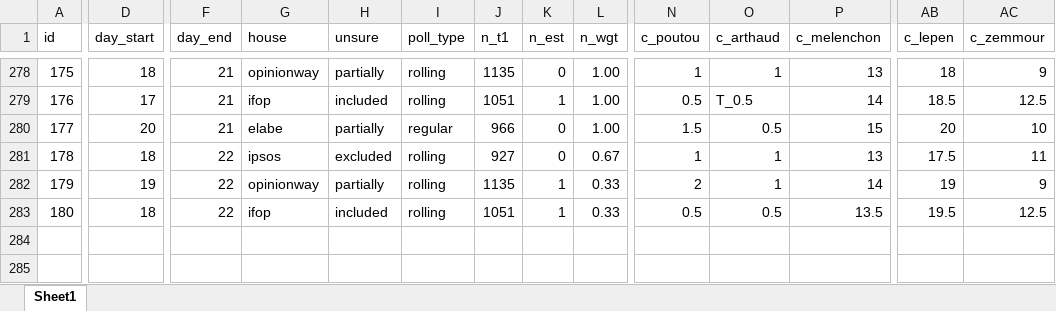
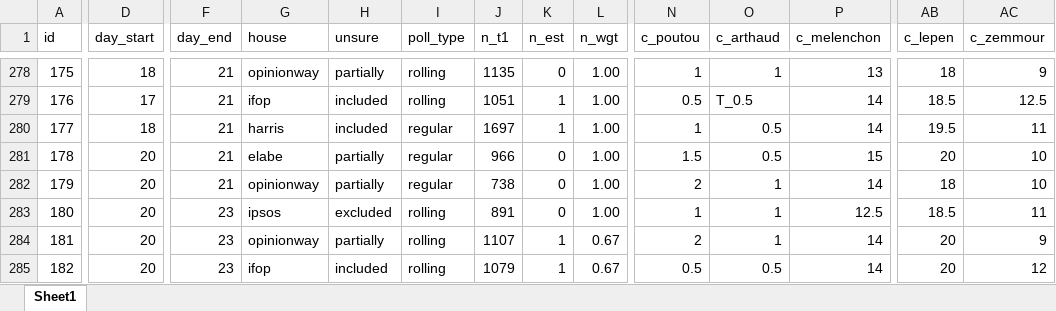
Before and after one commit to flavienganter/polls-2022-election, an Excel workbook: PollsData.xlsx, sheet Sheet1, drawn as a sheet; only a part is shown, gaps mark what is left out; values as stored, in another font and other column widths than the file's, no borders; removed rows and columns are numbered as before the commit, all else as after; rows hold the shown columns only; the diff covers the shown part only; the diff names each change by its address in the sheet, - before the commit and + after, or states it on an @@ line.

Commit message:
update w/ harris poll + rollings (3/23)

```diff
--- a/PollsData.xlsx (sheet Sheet1)
+++ b/PollsData.xlsx (sheet Sheet1)
+row 280: 177 | 18 | 21 | harris | included | regular | 1697 | 1 | 1.00 | 1 | 0.5 | 14 | 19.5 | 11
-A281 (id): 177
+A281 (id): 178
-row 281: 178 | 18 | 22 | ipsos | excluded | rolling | 927 | 0 | 0.67 | 1 | 1 | 13 | 17.5 | 11
-D282 (day_start): 19
+D282 (day_start): 20
-F282 (day_end): 22
+F282 (day_end): 21
-I282 (poll_type): rolling
+I282 (poll_type): regular
-J282 (n_t1): 1135
+J282 (n_t1): 738
-K282:K283 (n_est): 1
+K282:K283 (n_est): 0
-L282:L283 (n_wgt): 0.33
+L282:L283 (n_wgt): 1.00
-AB282 (c_lepen): 19
+AB282 (c_lepen): 18
-AC282 (c_zemmour): 9
+AC282 (c_zemmour): 10
-D283 (day_start): 18
+D283 (day_start): 20
-F283 (day_end): 22
+F283 (day_end): 23
-G283 (house): ifop
+G283 (house): ipsos
-H283 (unsure): included
+H283 (unsure): excluded
-J283 (n_t1): 1051
+J283 (n_t1): 891
-N283 (c_poutou): 0.5
+N283 (c_poutou): 1
-O283 (c_arthaud): 0.5
+O283 (c_arthaud): 1
-P283 (c_melenchon): 13.5
+P283 (c_melenchon): 12.5
-AB283 (c_lepen): 19.5
+AB283 (c_lepen): 18.5
-AC283 (c_zemmour): 12.5
+AC283 (c_zemmour): 11
+row 284: 181 | 20 | 23 | opinionway | partially | rolling | 1107 | 1 | 0.67 | 2 | 1 | 14 | 20 | 9
+row 285: 182 | 20 | 23 | ifop | included | rolling | 1079 | 1 | 0.67 | 0.5 | 0.5 | 14 | 20 | 12
```
Also changed, not shown: 4 edited cells elsewhere in this sheet, 5 other files.
